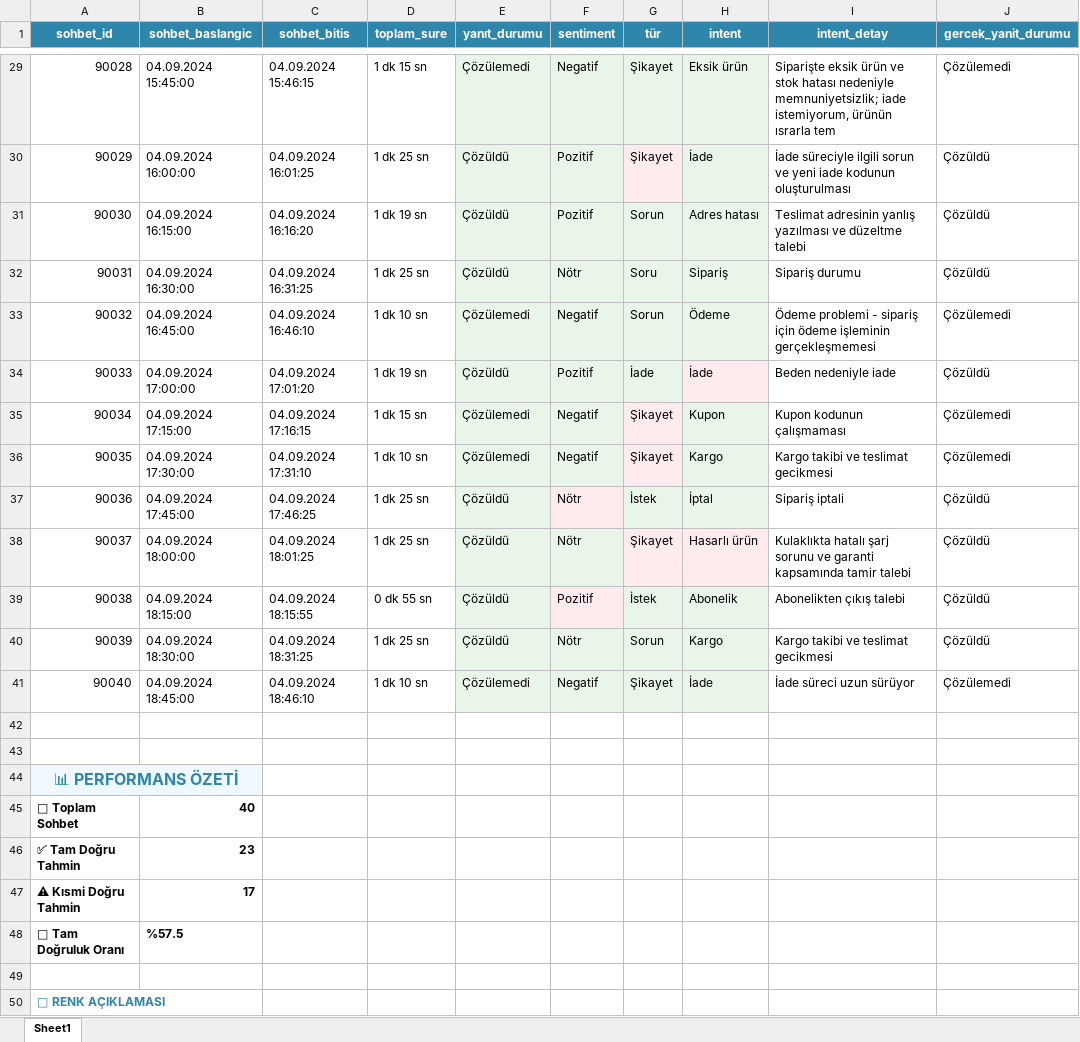
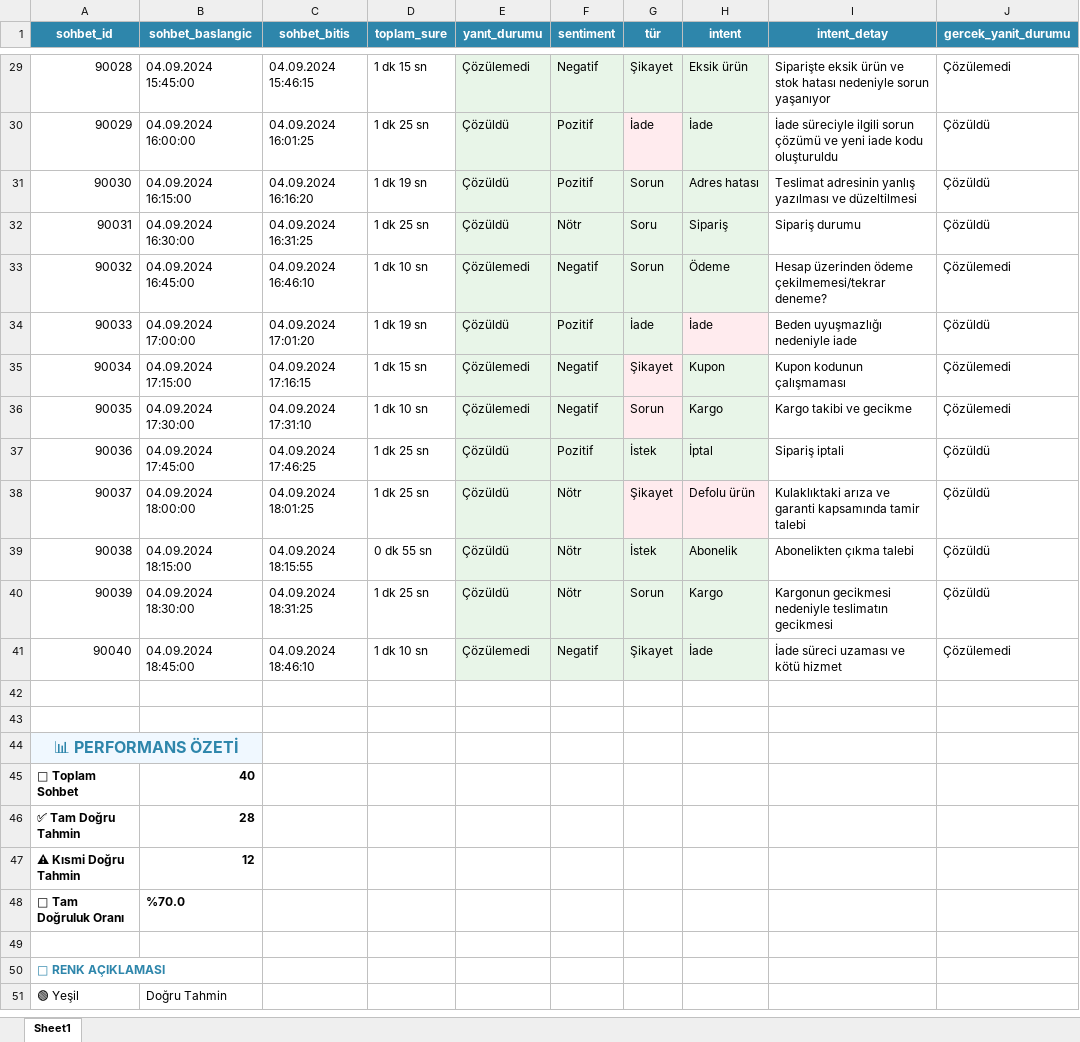
Before and after one commit to TAKHISSA/Milanin_AI_analizi, an Excel workbook: outputs/excel_raporlar/sohbet_analiz.xlsx, sheet Sheet1, drawn as a sheet; only a part is shown, gaps mark what is left out; the shorter side is filled out with more unchanged rows; values as stored, in another font and other column widths than the file's, no borders; the diff covers the shown part only; the diff names each change by its address in the sheet, - before the commit and + after, or states it on an @@ line.

```diff
--- a/outputs/excel_raporlar/sohbet_analiz.xlsx (sheet Sheet1)
+++ b/outputs/excel_raporlar/sohbet_analiz.xlsx (sheet Sheet1)
-I29 (intent_detay): …hatası nedeniyle memnuniyetsizlik; iade istemiyorum, ürünün ısrarla tem
+I29 (intent_detay): …hatası nedeniyle sorun yaşanıyor
-G30 (tür): Şikayet
+G30 (tür): İade
-I30 (intent_detay): …ilgili sorun ve yeni iade kodunun oluşturulması
+I30 (intent_detay): …ilgili sorun çözümü ve yeni iade kodu oluşturuldu
-I31 (intent_detay): …yazılması ve düzeltme talebi
+I31 (intent_detay): …yazılması ve düzeltilmesi
-I33 (intent_detay): Ödeme problemi - sipariş için ödeme işleminin gerçekleşmemesi
+I33 (intent_detay): Hesap üzerinden ödeme çekilmemesi/tekrar deneme?
-I34 (intent_detay): Beden nedeniyle iade
+I34 (intent_detay): Beden uyuşmazlığı nedeniyle iade
-G36 (tür): Şikayet
+G36 (tür): Sorun
-I36 (intent_detay): Kargo takibi ve teslimat gecikmesi
+I36 (intent_detay): Kargo takibi ve gecikme
-F37 (sentiment): Nötr
+F37 (sentiment): Pozitif
-H38 (intent): Hasarlı ürün
+H38 (intent): Defolu ürün
-I38 (intent_detay): Kulaklıkta hatalı şarj sorunu ve garanti…
+I38 (intent_detay): Kulaklıktaki arıza ve garanti…
-F39 (sentiment): Pozitif
+F39 (sentiment): Nötr
-I39 (intent_detay): Abonelikten çıkış talebi
+I39 (intent_detay): Abonelikten çıkma talebi
-I40 (intent_detay): Kargo takibi ve teslimat gecikmesi
+I40 (intent_detay): Kargonun gecikmesi nedeniyle teslimatın gecikmesi
-I41 (intent_detay): İade süreci uzun sürüyor
+I41 (intent_detay): İade süreci uzaması ve kötü hizmet
-B46 (sohbet_baslangic): 23
+B46 (sohbet_baslangic): 28
-B47 (sohbet_baslangic): 17
+B47 (sohbet_baslangic): 12
-B48 (sohbet_baslangic): %57.5
+B48 (sohbet_baslangic): %70.0
```
Also changed, not shown: 29 edited cells elsewhere in this sheet, 8 other files.
